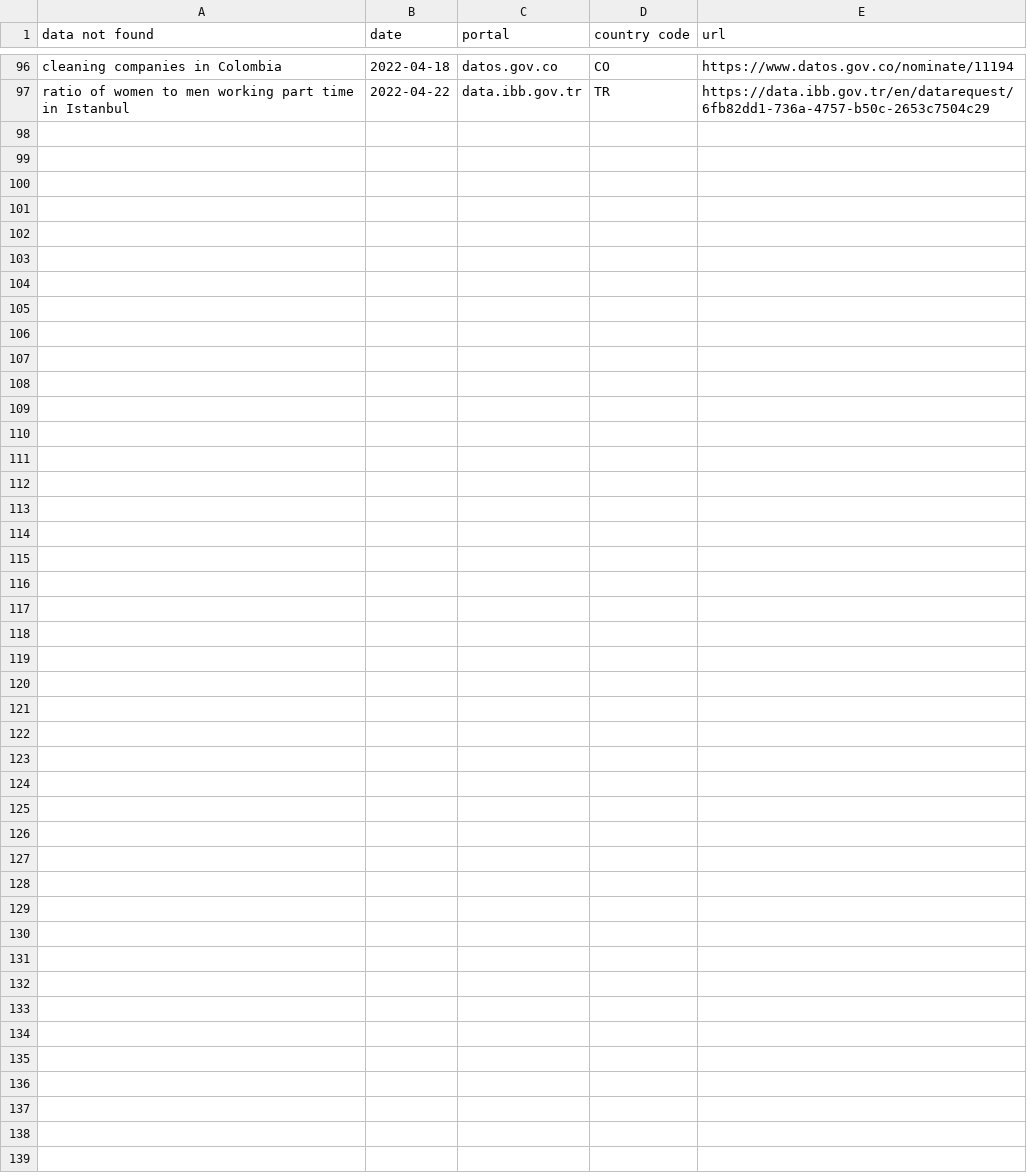
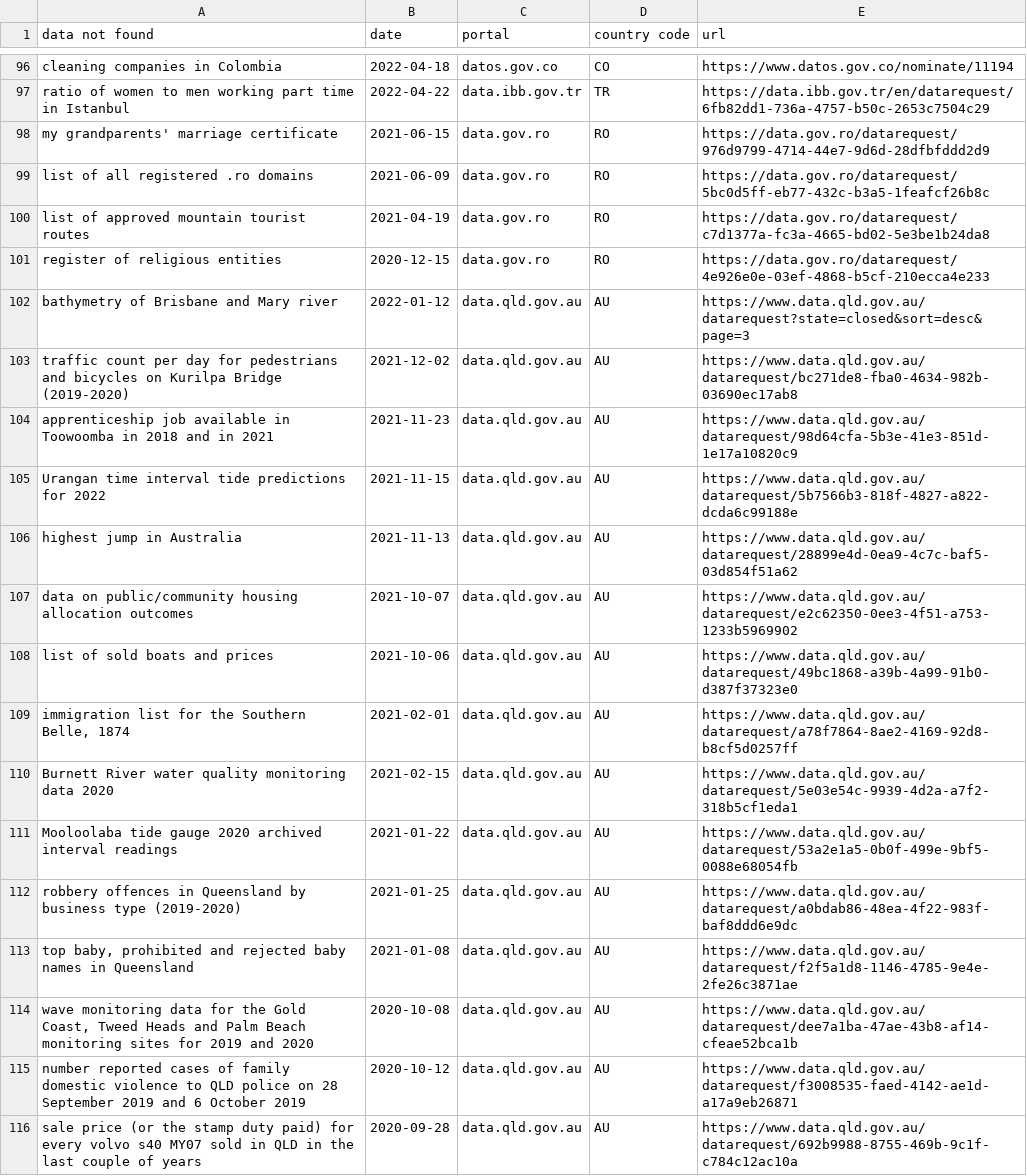
Before and after one commit to jwyg/datanotfound, a CSV file: data/datanotfound.csv, drawn as a sheet; only a part is shown, gaps mark what is left out; the diff covers the shown part only.

Commit message:
Update datanotfound.csv

```diff
--- a/data/datanotfound.csv
+++ b/data/datanotfound.csv
@@ -98 +98,20 @@ cleaning companies in Colombia,2022-04-18,datos.gov.co,CO,https://www.datos.gov.
 ratio of women to men working part time in Istanbul,2022-04-22,data.ibb.gov.tr,TR,https://data.ibb.gov.tr/en/datarequest/6fb82dd1-736a-4757-b50c-2653c7504c29
+my grandparents' marriage certificate,2021-06-15,data.gov.ro,RO,https://data.gov.ro/datarequest/976d9799-4714-44e7-9d6d-28dfbfddd2d9
+list of all registered .ro domains,2021-06-09,data.gov.ro,RO,https://data.gov.ro/datarequest/5bc0d5ff-eb77-432c-b3a5-1feafcf26b8c
+list of approved mountain tourist routes,2021-04-19,data.gov.ro,RO,https://data.gov.ro/datarequest/c7d1377a-fc3a-4665-bd02-5e3be1b24da8
+register of religious entities,2020-12-15,data.gov.ro,RO,https://data.gov.ro/datarequest/4e926e0e-03ef-4868-b5cf-210ecca4e233
+bathymetry of Brisbane and Mary river,2022-01-12,data.qld.gov.au,AU,https://www.data.qld.gov.au/datarequest?state=closed&sort=desc&page=3
+traffic count per day for pedestrians and bicycles on Kurilpa Bridge (2019-2020),2021-12-02,data.qld.gov.au,AU,https://www.data.qld.gov.au/datarequest/bc271de8-fba0-4634-982b-03690ec17ab8
+apprenticeship job available in Toowoomba in 2018 and in 2021,2021-11-23,data.qld.gov.au,AU,https://www.data.qld.gov.au/datarequest/98d64cfa-5b3e-41e3-851d-1e17a10820c9
+Urangan time interval tide predictions for 2022,2021-11-15,data.qld.gov.au,AU,https://www.data.qld.gov.au/datarequest/5b7566b3-818f-4827-a822-dcda6c99188e
+highest jump in Australia,2021-11-13,data.qld.gov.au,AU,https://www.data.qld.gov.au/datarequest/28899e4d-0ea9-4c7c-baf5-03d854f51a62
+data on public/community housing allocation outcomes,2021-10-07,data.qld.gov.au,AU,https://www.data.qld.gov.au/datarequest/e2c62350-0ee3-4f51-a753-1233b5969902
+list of sold boats and prices,2021-10-06,data.qld.gov.au,AU,https://www.data.qld.gov.au/datarequest/49bc1868-a39b-4a99-91b0-d387f37323e0
+"immigration list for the Southern Belle, 1874",2021-02-01,data.qld.gov.au,AU,https://www.data.qld.gov.au/datarequest/a78f7864-8ae2-4169-92d8-b8cf5d0257ff
+Burnett River water quality monitoring data 2020,2021-02-15,data.qld.gov.au,AU,https://www.data.qld.gov.au/datarequest/5e03e54c-9939-4d2a-a7f2-318b5cf1eda1
+Mooloolaba tide gauge 2020 archived interval readings,2021-01-22,data.qld.gov.au,AU,https://www.data.qld.gov.au/datarequest/53a2e1a5-0b0f-499e-9bf5-0088e68054fb
+robbery offences in Queensland by business type (2019-2020),2021-01-25,data.qld.gov.au,AU,https://www.data.qld.gov.au/datarequest/a0bdab86-48ea-4f22-983f-baf8ddd6e9dc
+"top baby, prohibited and rejected baby names in Queensland",2021-01-08,data.qld.gov.au,AU,https://www.data.qld.gov.au/datarequest/f2f5a1d8-1146-4785-9e4e-2fe26c3871ae
+"wave monitoring data for the Gold Coast, Tweed Heads and Palm Beach monitoring sites for 2019 and 2020",2020-10-08,data.qld.gov.au,AU,https://www.data.qld.gov.au/datarequest/dee7a1ba-47ae-43b8-af14-cfeae52bca1b
+number reported cases of family domestic violence to QLD police on 28 September 2019 and 6 October 2019,2020-10-12,data.qld.gov.au,AU,https://www.data.qld.gov.au/datarequest/f3008535-faed-4142-ae1d-a17a9eb26871
+sale price (or the stamp duty paid) for every volvo s40 MY07 sold in QLD in the last couple of years,2020-09-28,data.qld.gov.au,AU,https://www.data.qld.gov.au/datarequest/692b9988-8755-469b-9c1f-c784c12ac10a
```
Also changed, not shown: 9 added rows and 1 edited cell elsewhere in this file.
